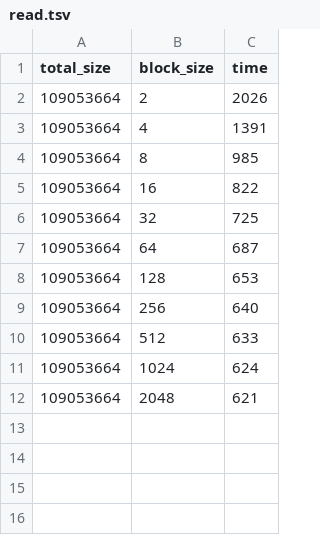
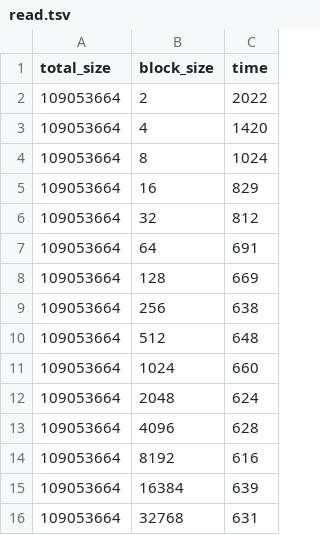
Before and after one commit to yungookim/pageStorageLib, a TSV file: PL1/graph/read.tsv, drawn as a sheet.

```diff
--- a/PL1/graph/read.tsv
+++ b/PL1/graph/read.tsv
@@ -1,12 +1,16 @@
 total_size	block_size	time
-109053664	2	2026
-109053664	4	1391
-109053664	8	985
-109053664	16	822
-109053664	32	725
-109053664	64	687
-109053664	128	653
-109053664	256	640
-109053664	512	633
-109053664	1024	624
-109053664	2048	621
+109053664	2	2022
+109053664	4	1420
+109053664	8	1024
+109053664	16	829
+109053664	32	812
+109053664	64	691
+109053664	128	669
+109053664	256	638
+109053664	512	648
+109053664	1024	660
+109053664	2048	624
+109053664	4096	628
+109053664	8192	616
+109053664	16384	639
+109053664	32768	631
```
Also changed, not shown: PL1/graph/write.tsv.
